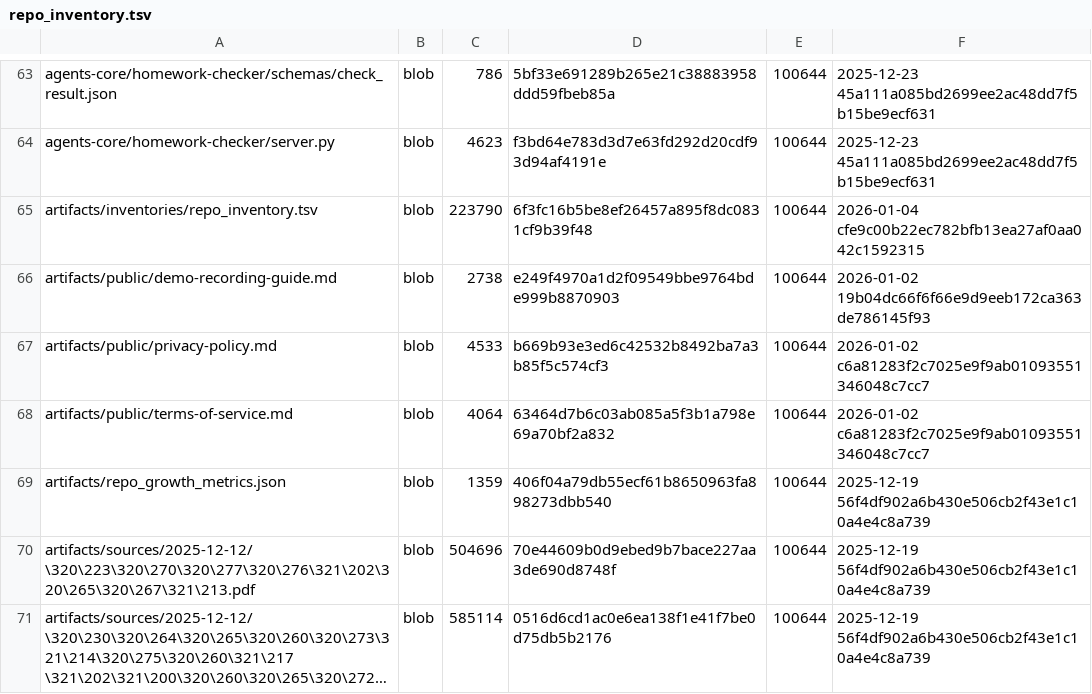
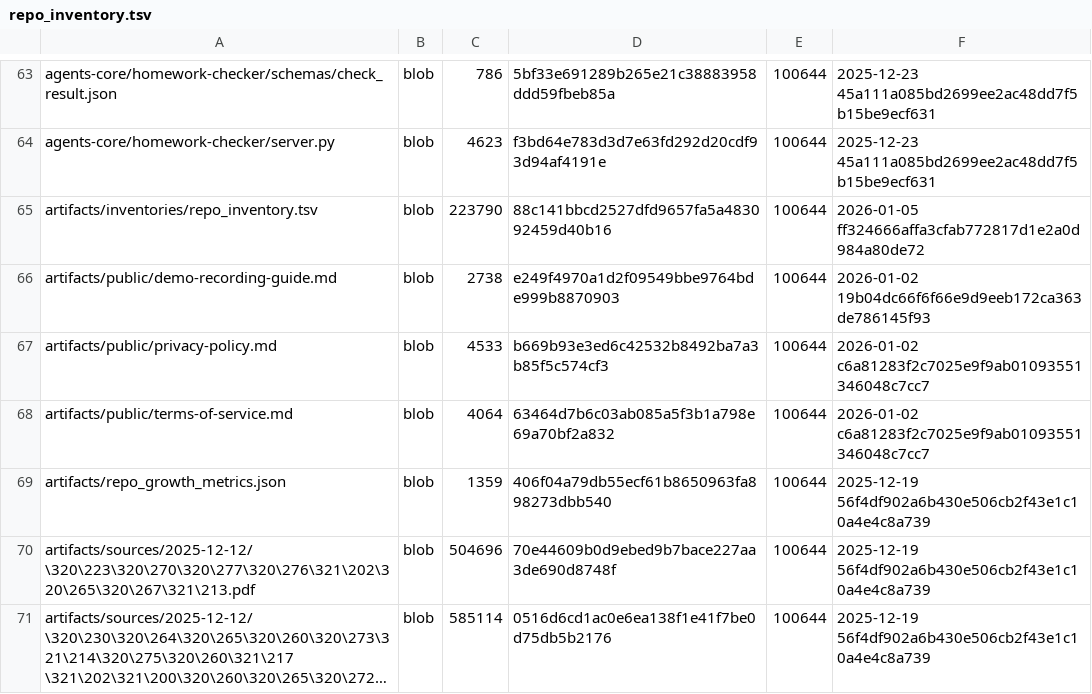
Before and after one commit to aisystant/ecosystem-development, a TSV file: artifacts/inventories/repo_inventory.tsv, drawn as a sheet; only a part is shown, gaps mark what is left out; long unchanged cells end in ….

Commit message:
chore: add repo inventory

```diff
--- a/artifacts/inventories/repo_inventory.tsv
+++ b/artifacts/inventories/repo_inventory.tsv
@@ -64,3 +64,3 @@ agents-core/homework-checker/schemas/check_result.json	blob	786	5bf33e691289b265
 agents-core/homework-checker/server.py	blob	4623	f3bd64e783d3d7e63fd292d20cdf93d94af4191e	100644	2025-12-23 45a111a085bd2699ee2ac48dd7f5b15be9ecf631
-artifacts/inventories/repo_inventory.tsv	blob	223790	6f3fc16b5be8ef26457a895f8dc0831cf9b39f48	100644	2026-01-04 cfe9c00b22ec782bfb13ea27af0aa042c1592315
+artifacts/inventories/repo_inventory.tsv	blob	223790	88c141bbcd2527dfd9657fa5a483092459d40b16	100644	2026-01-05 ff324666affa3cfab772817d1e2a0d984a80de72
 artifacts/public/demo-recording-guide.md	blob	2738	e249f4970a1d2f09549bbe9764bde999b8870903	100644	2026-01-02 19b04dc66f6f66e9d9eeb172ca363de786145f93
```
